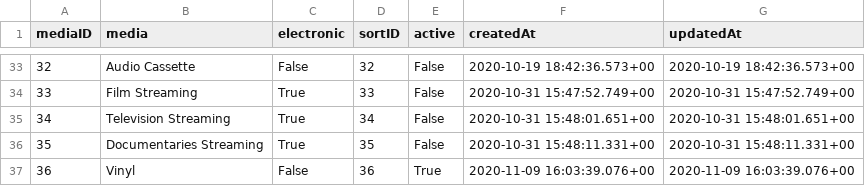
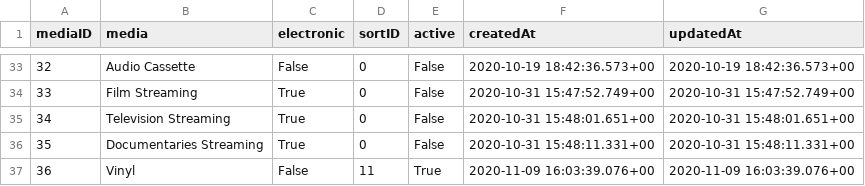
Before and after one commit to mirfishe/PKD-and-Me-Server, a CSV file: sql/media.csv, drawn as a sheet; only a part is shown, gaps mark what is left out; the diff covers the shown part only.

```diff
--- a/sql/media.csv
+++ b/sql/media.csv
@@ -33,5 +33,5 @@
-32,"Audio Cassette",False,32,False,"2020-10-19 18:42:36.573+00","2020-10-19 18:42:36.573+00"
-33,"Film Streaming",True,33,False,"2020-10-31 15:47:52.749+00","2020-10-31 15:47:52.749+00"
-34,"Television Streaming",True,34,False,"2020-10-31 15:48:01.651+00","2020-10-31 15:48:01.651+00"
-35,"Documentaries Streaming",True,35,False,"2020-10-31 15:48:11.331+00","2020-10-31 15:48:11.331+00"
-36,"Vinyl",False,36,True,"2020-11-09 16:03:39.076+00","2020-11-09 16:03:39.076+00"
+32,"Audio Cassette",False,0,False,"2020-10-19 18:42:36.573+00","2020-10-19 18:42:36.573+00"
+33,"Film Streaming",True,0,False,"2020-10-31 15:47:52.749+00","2020-10-31 15:47:52.749+00"
+34,"Television Streaming",True,0,False,"2020-10-31 15:48:01.651+00","2020-10-31 15:48:01.651+00"
+35,"Documentaries Streaming",True,0,False,"2020-10-31 15:48:11.331+00","2020-10-31 15:48:11.331+00"
+36,"Vinyl",False,11,True,"2020-11-09 16:03:39.076+00","2020-11-09 16:03:39.076+00"
```
Also changed, not shown: 27 edited cells elsewhere in this file, sql/categories.csv, sql/titles.csv, 9 other files.
